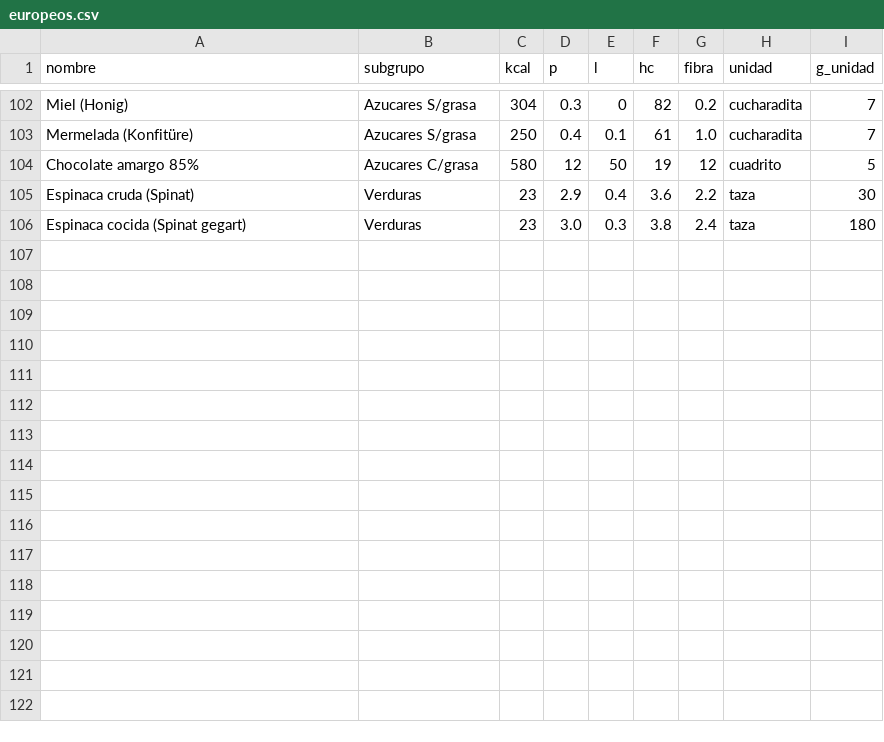
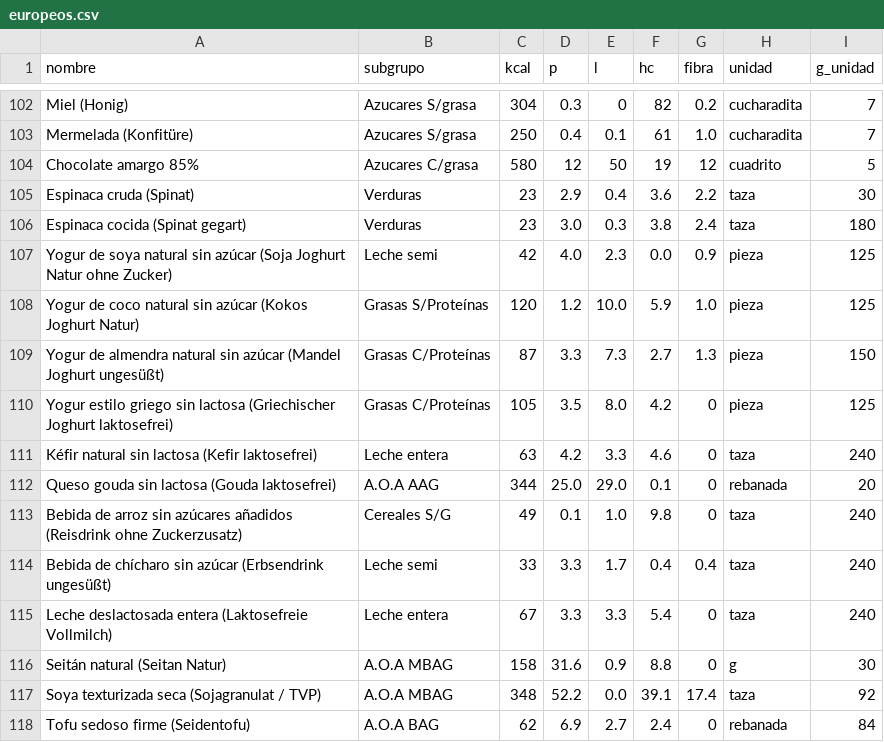
Before and after one commit to c783812-ai/Cecymethod, a CSV file: scripts/europeos.csv, drawn as a sheet; only a part is shown, gaps mark what is left out; the diff names each change by its address in the sheet, - before the commit and + after, or states it on an @@ line.

```diff
--- a/scripts/europeos.csv
+++ b/scripts/europeos.csv
+row 107: Yogur de soya natural sin azúcar (Soja Joghurt Natur ohne Zucker) | Leche semi | 42 | 4.0 | 2.3 | 0.0 | 0.9 | pieza | 125
+row 108: Yogur de coco natural sin azúcar (Kokos Joghurt Natur) | Grasas S/Proteínas | 120 | 1.2 | 10.0 | 5.9 | 1.0 | pieza | 125
+row 109: Yogur de almendra natural sin azúcar (Mandel Joghurt ungesüßt) | Grasas C/Proteínas | 87 | 3.3 | 7.3 | 2.7 | 1.3 | pieza | 150
+row 110: Yogur estilo griego sin lactosa (Griechischer Joghurt laktosefrei) | Grasas C/Proteínas | 105 | 3.5 | 8.0 | 4.2 | 0 | pieza | 125
+row 111: Kéfir natural sin lactosa (Kefir laktosefrei) | Leche entera | 63 | 4.2 | 3.3 | 4.6 | 0 | taza | 240
+row 112: Queso gouda sin lactosa (Gouda laktosefrei) | A.O.A AAG | 344 | 25.0 | 29.0 | 0.1 | 0 | rebanada | 20
+row 113: Bebida de arroz sin azúcares añadidos (Reisdrink ohne Zuckerzusatz) | Cereales S/G | 49 | 0.1 | 1.0 | 9.8 | 0 | taza | 240
+row 114: Bebida de chícharo sin azúcar (Erbsendrink ungesüßt) | Leche semi | 33 | 3.3 | 1.7 | 0.4 | 0.4 | taza | 240
+row 115: Leche deslactosada entera (Laktosefreie Vollmilch) | Leche entera | 67 | 3.3 | 3.3 | 5.4 | 0 | taza | 240
+row 116: Seitán natural (Seitan Natur) | A.O.A MBAG | 158 | 31.6 | 0.9 | 8.8 | 0 | g | 30
+row 117: Soya texturizada seca (Sojagranulat / TVP) | A.O.A MBAG | 348 | 52.2 | 0.0 | 39.1 | 17.4 | taza | 92
+row 118: Tofu sedoso firme (Seidentofu) | A.O.A BAG | 62 | 6.9 | 2.7 | 2.4 | 0 | rebanada | 84
```
Also changed, not shown: 5 other files.
